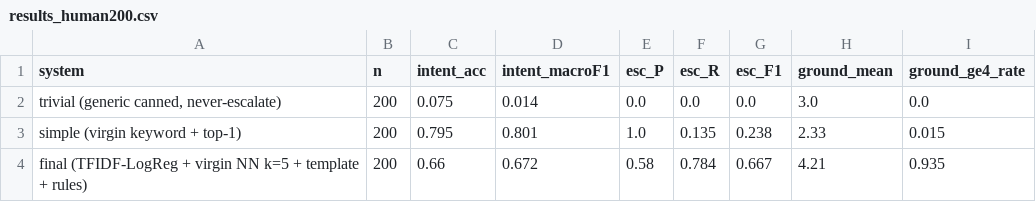
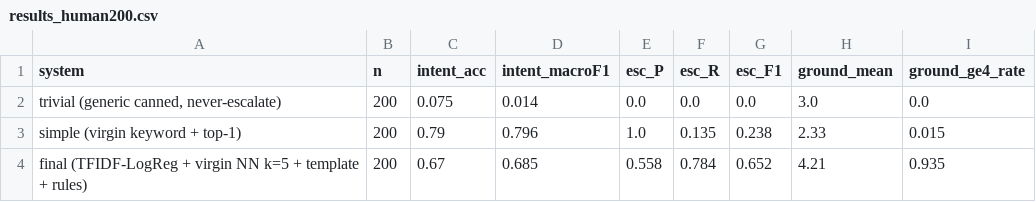
Before and after one commit to JoelDlima/hiver-support-agent, a CSV file: evaluation/virgin/results_human200.csv, drawn as a sheet.

```diff
--- a/evaluation/virgin/results_human200.csv
+++ b/evaluation/virgin/results_human200.csv
@@ -2,3 +2,3 @@ system,n,intent_acc,intent_macroF1,esc_P,esc_R,esc_F1,ground_mean,ground_ge4_rat
 "trivial (generic canned, never-escalate)",200,0.075,0.014,0.0,0.0,0.0,3.0,0.0
-simple (virgin keyword + top-1),200,0.795,0.801,1.0,0.135,0.238,2.33,0.015
-final (TFIDF-LogReg + virgin NN k=5 + template + rules),200,0.66,0.672,0.58,0.784,0.667,4.21,0.935
+simple (virgin keyword + top-1),200,0.79,0.796,1.0,0.135,0.238,2.33,0.015
+final (TFIDF-LogReg + virgin NN k=5 + template + rules),200,0.67,0.685,0.558,0.784,0.652,4.21,0.935
```
Also changed, not shown: evaluation/virgin/judge_scores_200.csv, evaluation/virgin/results_weak200.csv, 15 other files.
